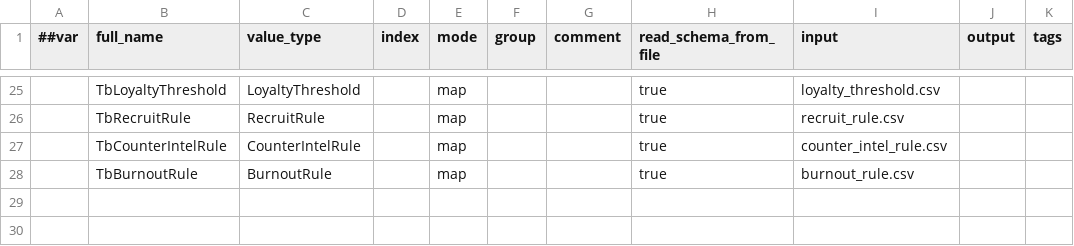
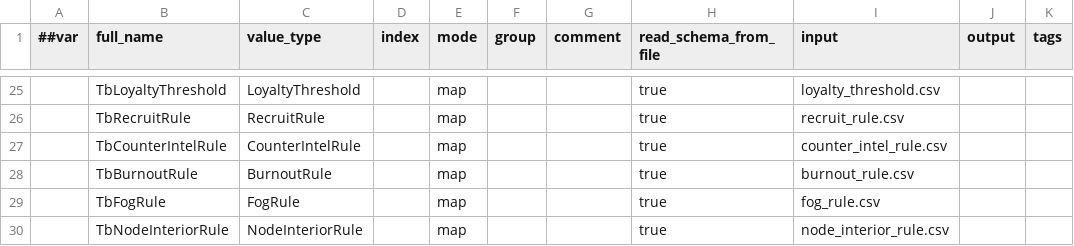
Before and after one commit to Memphis004/Cipher, a CSV file: data/__tables__.csv, drawn as a sheet; only a part is shown, gaps mark what is left out; the diff names each change by its address in the sheet, - before the commit and + after, or states it on an @@ line.

Commit message:
Stage 4 — Mission generation + fog of war 2D->2.5D feat: Implement NodeInteriorGenerator and RoomContents for dynamic mission node interiors
- Added NodeInteriorGenerator to generate room contents based on node attributes and rules.
- Introduced RoomContents to manage interactables within a room, including validation and state management.
- Created Interactable and related enums to define types and states of interactables.
- Added FogRule and NodeInteriorRule classes for handling rules related to fog of war and node interiors.
- Implemented data structures for managing rules in TbFogRule and TbNodeInteriorRule.

```diff
--- a/data/__tables__.csv
+++ b/data/__tables__.csv
+row 29:  | TbFogRule | FogRule |  | map |  |  | true | fog_rule.csv
+row 30:  | TbNodeInteriorRule | NodeInteriorRule |  | map |  |  | true | node_interior_rule.csv
```
Also changed, not shown: 42 other files.
